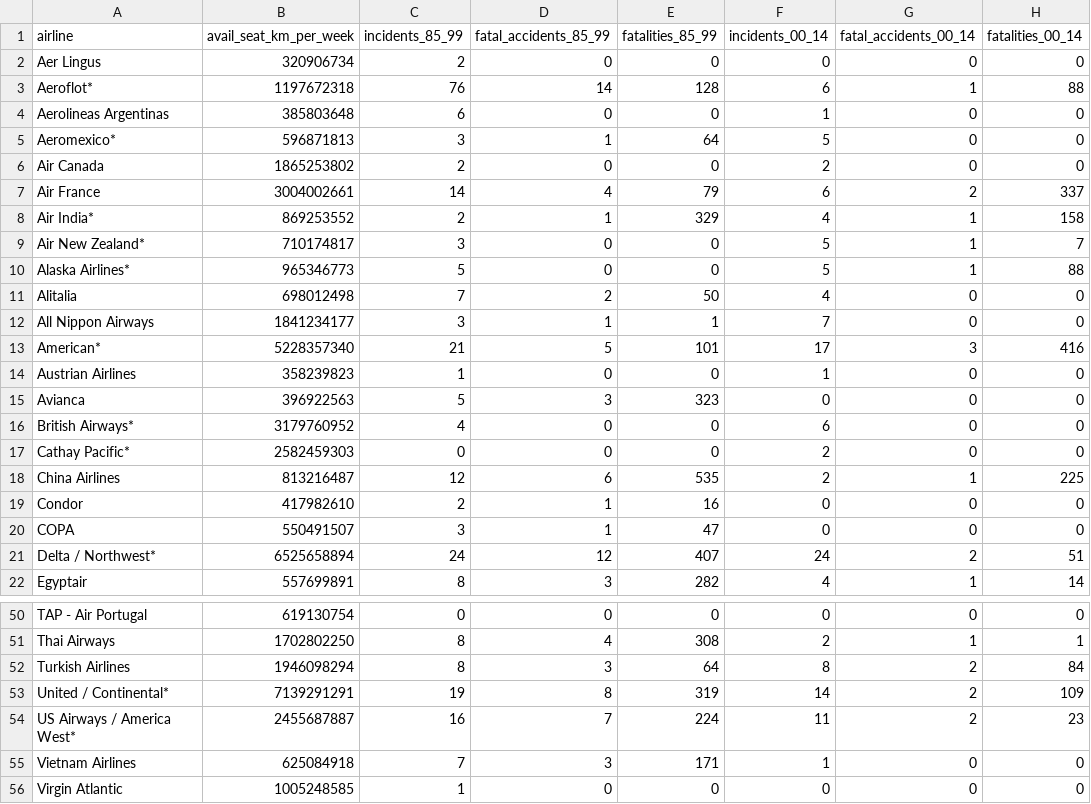
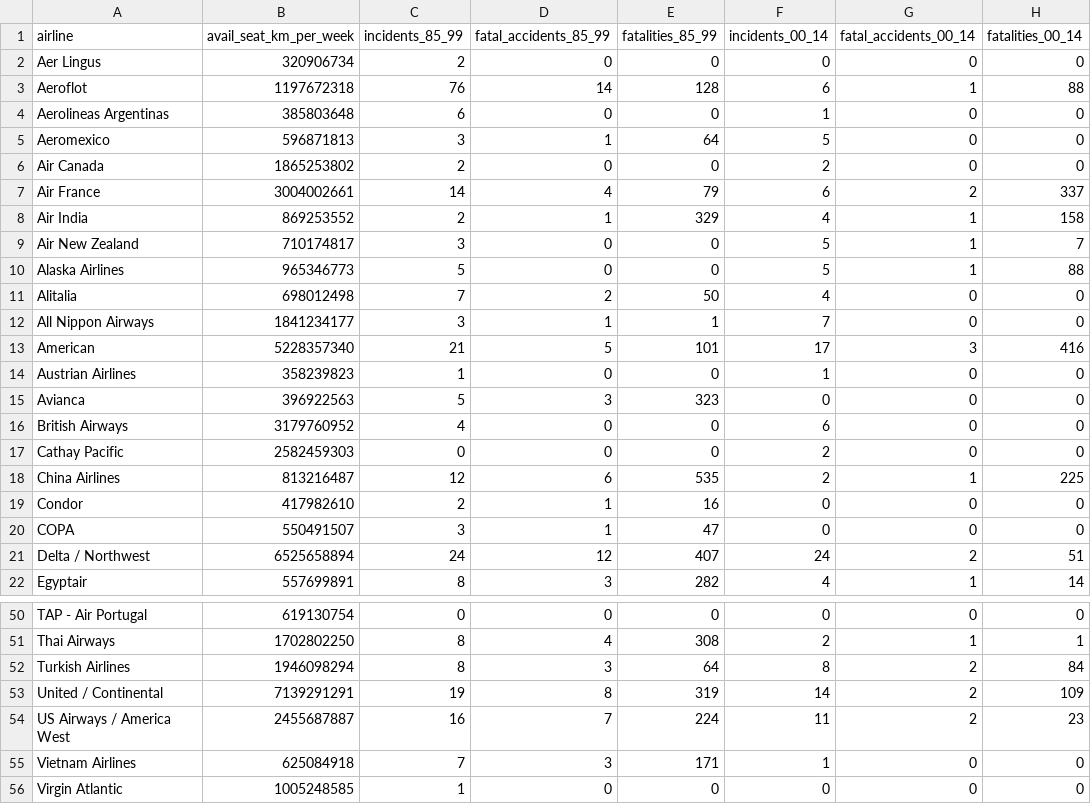
Before and after one commit to tran6854/webdev-dynamic, a CSV file: airline.csv, drawn as a sheet; only a part is shown, gaps mark what is left out; the diff covers the shown part only.

```diff
--- a/airline.csv
+++ b/airline.csv
@@ -2,17 +2,17 @@ airline,avail_seat_km_per_week,incidents_85_99,fatal_accidents_85_99,fatalities_
 Aer Lingus,320906734,2,0,0,0,0,0
-Aeroflot*,1197672318,76,14,128,6,1,88
+Aeroflot,1197672318,76,14,128,6,1,88
 Aerolineas Argentinas,385803648,6,0,0,1,0,0
-Aeromexico*,596871813,3,1,64,5,0,0
+Aeromexico,596871813,3,1,64,5,0,0
 Air Canada,1865253802,2,0,0,2,0,0
 Air France,3004002661,14,4,79,6,2,337
-Air India*,869253552,2,1,329,4,1,158
-Air New Zealand*,710174817,3,0,0,5,1,7
-Alaska Airlines*,965346773,5,0,0,5,1,88
+Air India,869253552,2,1,329,4,1,158
+Air New Zealand,710174817,3,0,0,5,1,7
+Alaska Airlines,965346773,5,0,0,5,1,88
 Alitalia,698012498,7,2,50,4,0,0
 All Nippon Airways,1841234177,3,1,1,7,0,0
-American*,5228357340,21,5,101,17,3,416
+American,5228357340,21,5,101,17,3,416
 Austrian Airlines,358239823,1,0,0,1,0,0
 Avianca,396922563,5,3,323,0,0,0
-British Airways*,3179760952,4,0,0,6,0,0
-Cathay Pacific*,2582459303,0,0,0,2,0,0
+British Airways,3179760952,4,0,0,6,0,0
+Cathay Pacific,2582459303,0,0,0,2,0,0
 China Airlines,813216487,12,6,535,2,1,225
@@ -20,3 +20,3 @@ Condor,417982610,2,1,16,0,0,0
 COPA,550491507,3,1,47,0,0,0
-Delta / Northwest*,6525658894,24,12,407,24,2,51
+Delta / Northwest,6525658894,24,12,407,24,2,51
 Egyptair,557699891,8,3,282,4,1,14
@@ -52,4 +52,4 @@ Thai Airways,1702802250,8,4,308,2,1,1
 Turkish Airlines,1946098294,8,3,64,8,2,84
-United / Continental*,7139291291,19,8,319,14,2,109
-US Airways / America West*,2455687887,16,7,224,11,2,23
+United / Continental,7139291291,19,8,319,14,2,109
+US Airways / America West,2455687887,16,7,224,11,2,23
 Vietnam Airlines,625084918,7,3,171,1,0,0
```
Also changed, not shown: 5 edited cells elsewhere in this file, 5 other files.
